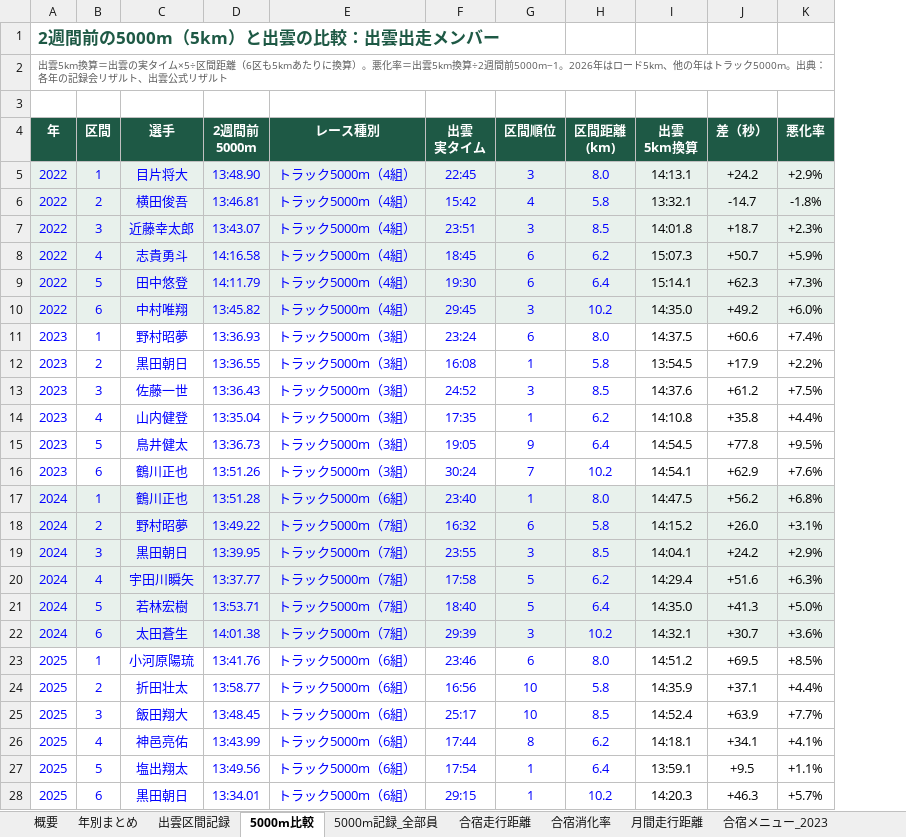
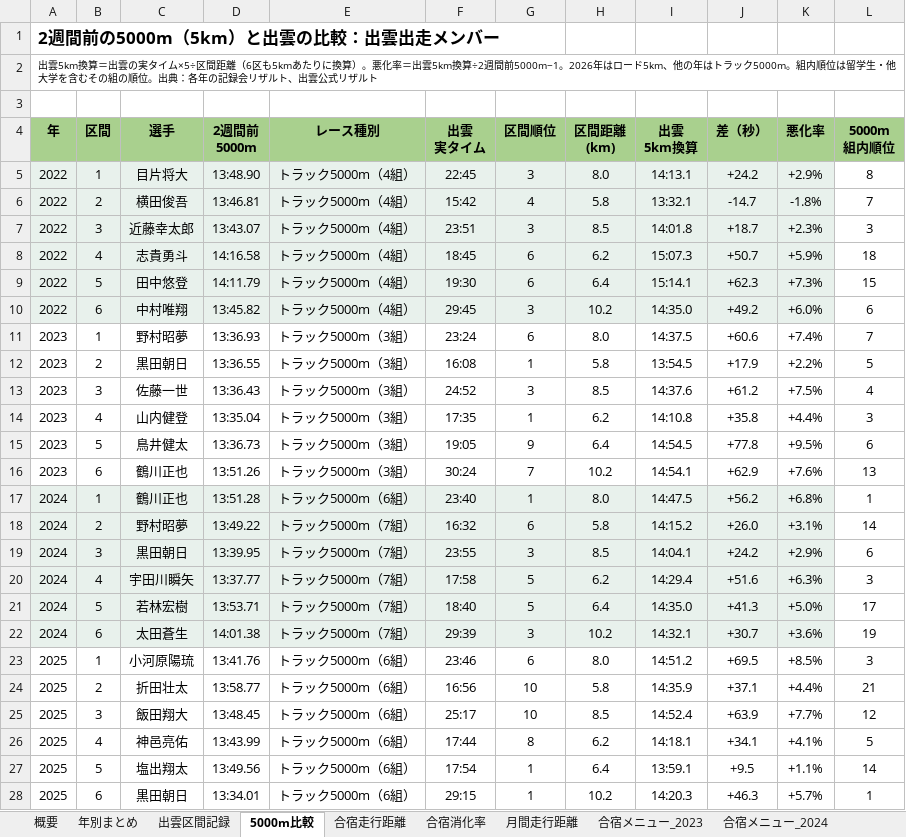
Before and after one commit to itoaogaku/rikujo, an Excel workbook: output/出雲駅伝_振り返り分析.xlsx, sheet 5000m比較, drawn as a sheet; only a part is shown; values as stored, in another font and other column widths than the file's, no borders; charts and pictures and conditional formats not drawn; the diff covers the shown part only; the diff names each change by its address in the sheet, - before the commit and + after, or states it on an @@ line.

```diff
--- a/output/出雲駅伝_振り返り分析.xlsx (sheet 5000m比較)
+++ b/output/出雲駅伝_振り返り分析.xlsx (sheet 5000m比較)
-sheet tab: 5000m記録_全部員
+column L (5000m 組内順位), rows 5-28: 8 | 7 | 3 | 18 | 15 | 6 | 7 | 5 | 4 | 3 | 6 | 13 | 1 | 14 | 6 | 3 | 17 | 19 | 3 | 21 | 12 | 5 | 14 | 1
-A1 text colour: #1E5945
+A1 text colour: black
-A2 (年): …ック5000m。出典：各…
+A2 (年): …ック5000m。組内順位は留学生・他大学を含むその組の順位。出典：各…
-A2 text colour: #595959
+A2 text colour: black
@@ A4:K4 fill: #1E5945 → #A9D08E, text colour: #FFFFFF → black @@
-A5:H28 text colour: #0000FF
+A5:H28 text colour: black
```
Also changed, not shown: cell formats elsewhere in this sheet, sheet 月間走行距離, sheet 合宿走行距離, sheet 合宿消化率, sheet 出雲区間記録, sheet 合宿メニュー_2024, sheet 合宿メニュー_2025, 4 more sheets, formulas that keep their value, charts or pictures, 2 other files.
